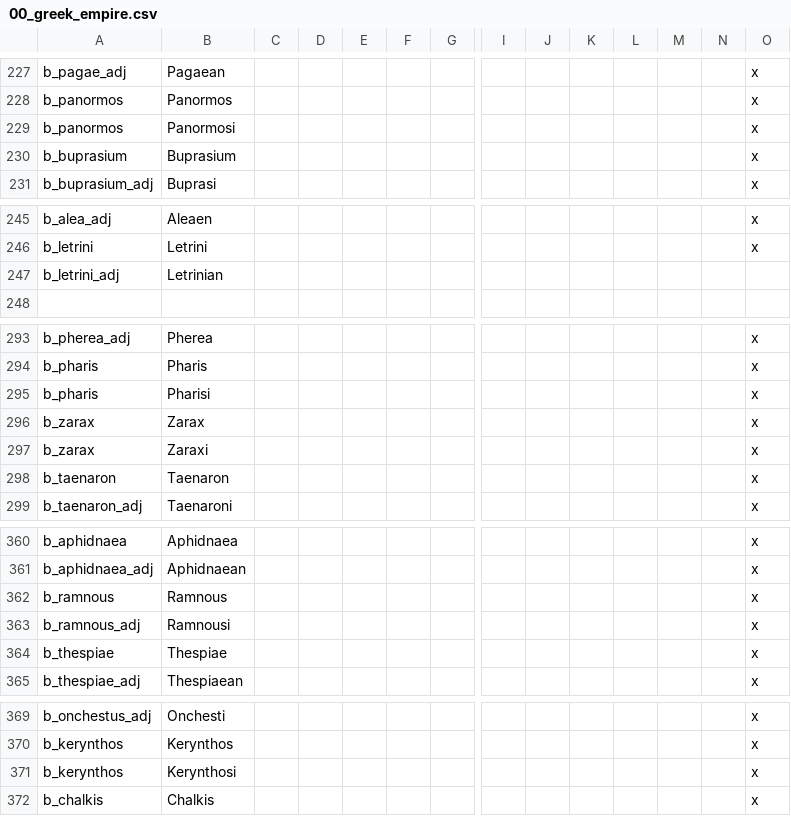
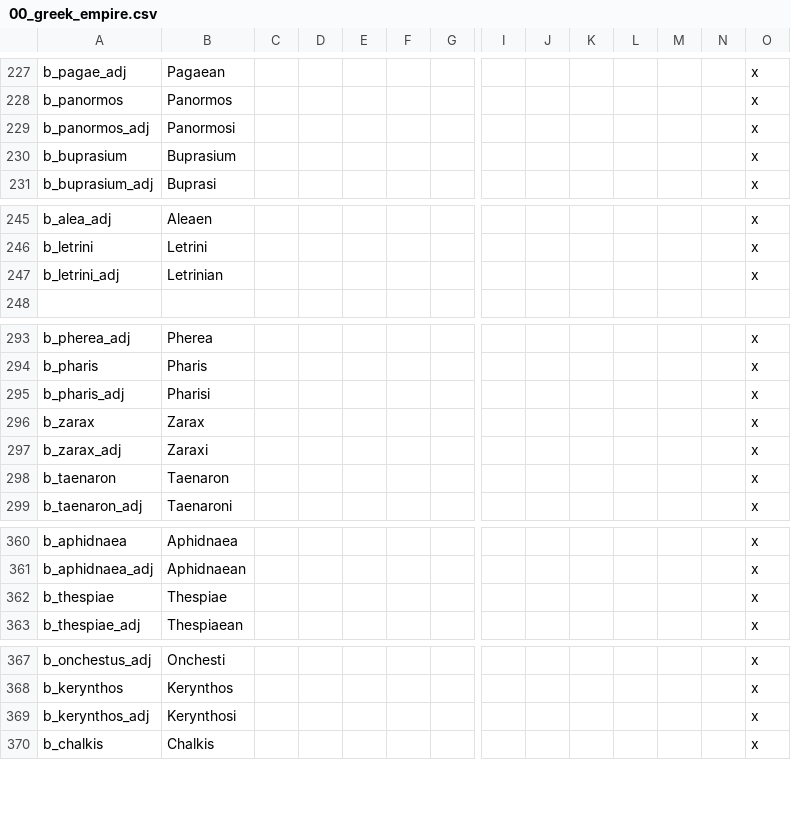
Before and after one commit to Conramagne/Bronze-Age-Mod, a CSV file: Fluvial Kings/localisation/00_greek_empire.csv, drawn as a sheet; only a part is shown, gaps mark what is left out; removed rows and columns are numbered as before the commit, all else as after; rows hold the shown columns only; the diff names each change by its address in the sheet, - before the commit and + after, or states it on an @@ line.

```diff
--- a/Fluvial Kings/localisation/00_greek_empire.csv
+++ b/Fluvial Kings/localisation/00_greek_empire.csv
-A229: b_panormos
+A229: b_panormos_adj
-O247: (empty)
+O247: x
-A295: b_pharis
+A295: b_pharis_adj
-A297: b_zarax
+A297: b_zarax_adj
-row 362: b_ramnous | Ramnous |  |  |  |  |  |  |  |  |  |  |  | x
-row 363: b_ramnous_adj | Ramnousi |  |  |  |  |  |  |  |  |  |  |  | x
-A369: b_kerynthos
+A369: b_kerynthos_adj
```
Also changed, not shown: Fluvial Kings/localisation/000_vanilla_overrides.csv, Fluvial Kings/localisation/00_fk_events.csv, 8 other files.
